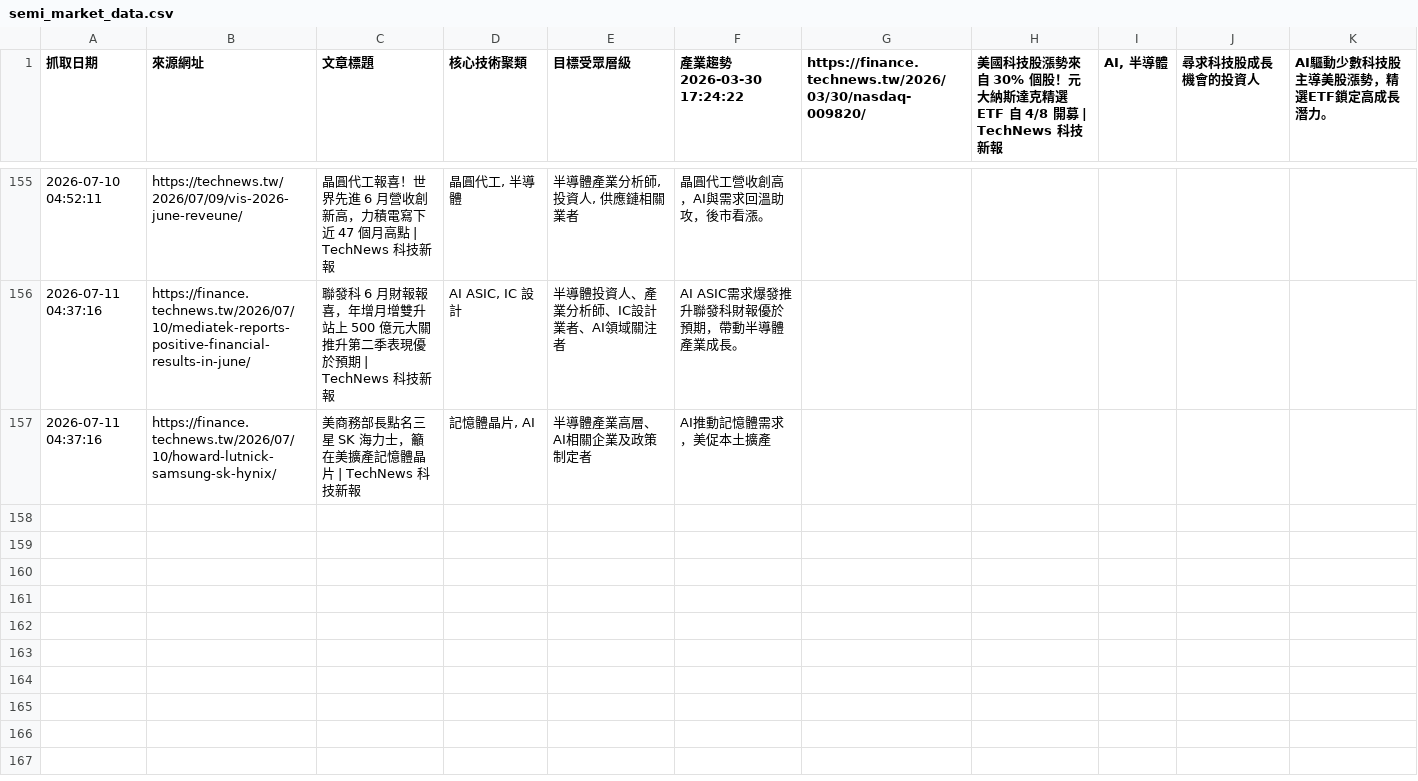
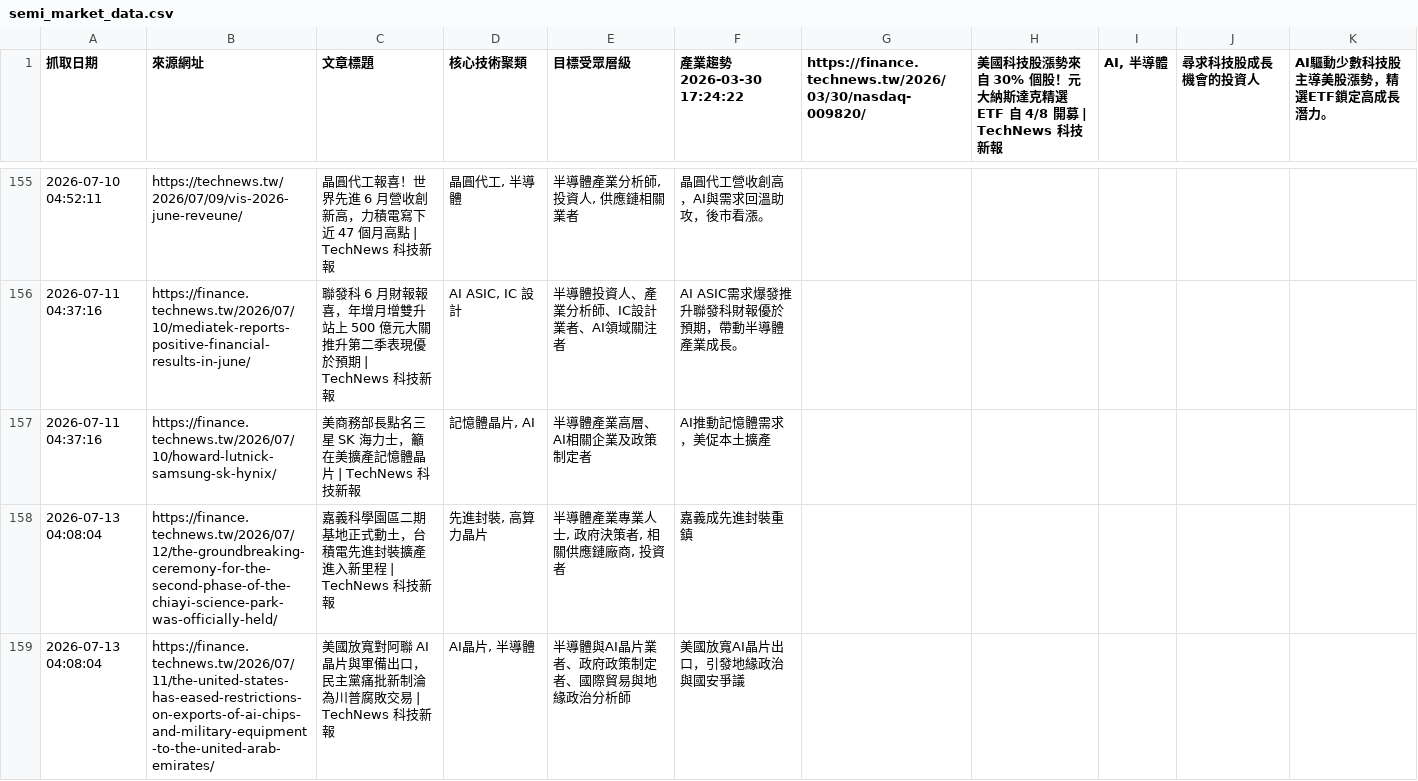
Before and after one commit to SEMITWmkt/SEMI-SEO-GEO, a CSV file: semi_market_data.csv, drawn as a sheet; only a part is shown, gaps mark what is left out; the diff names each change by its address in the sheet, - before the commit and + after, or states it on an @@ line.

```diff
--- a/semi_market_data.csv
+++ b/semi_market_data.csv
+row 158: 2026-07-13 04:08:04 | https://finance.technews.tw/2026/07/12/the-groundbreaking-ceremony-for-the-second-phase-of-the-chiayi-science-park-was-officially-held/ | 嘉義科學園區二期基地正式動土，台積電先進封裝擴產進入新里程 | TechNews 科技新報 | 先進封裝, 高算力晶片 | 半導體產業專業人士, 政府決策者, 相關供應鏈廠商, 投資者 | 嘉義成先進封裝重鎮
+row 159: 2026-07-13 04:08:04 | https://finance.technews.tw/2026/07/11/the-united-states-has-eased-restrictions-on-exports-of-ai-chips-and-military-equipment-to-the-united-arab-emirates/ | 美國放寬對阿聯 AI 晶片與軍備出口，民主黨痛批新制淪為川普腐敗交易 | TechNews 科技新報 | AI晶片, 半導體 | 半導體與AI晶片業者、政府政策制定者、國際貿易與地緣政治分析師 | 美國放寬AI晶片出口，引發地緣政治與國安爭議
```
